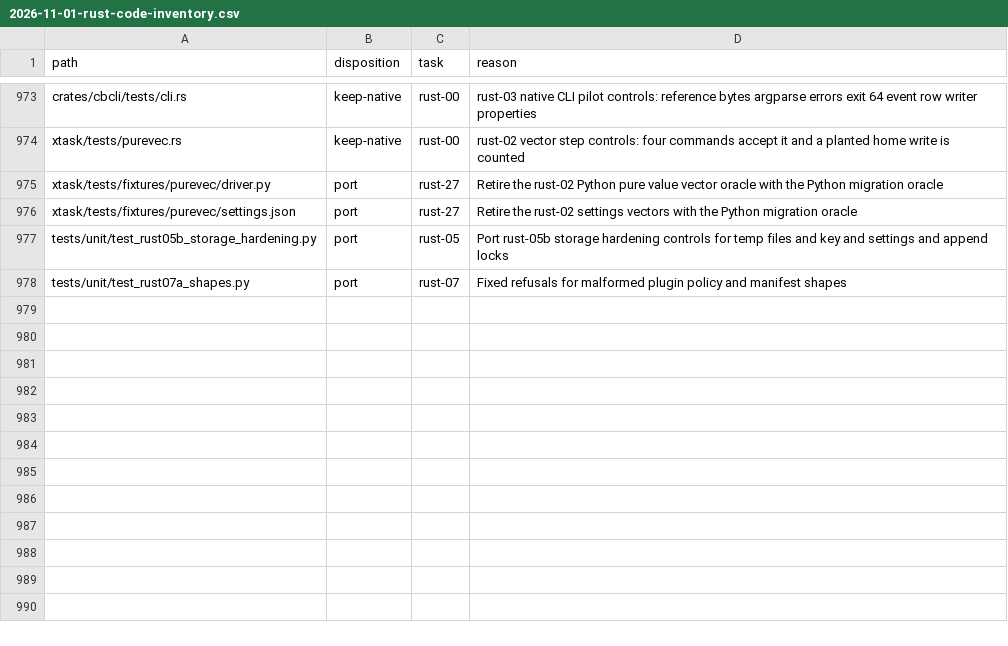
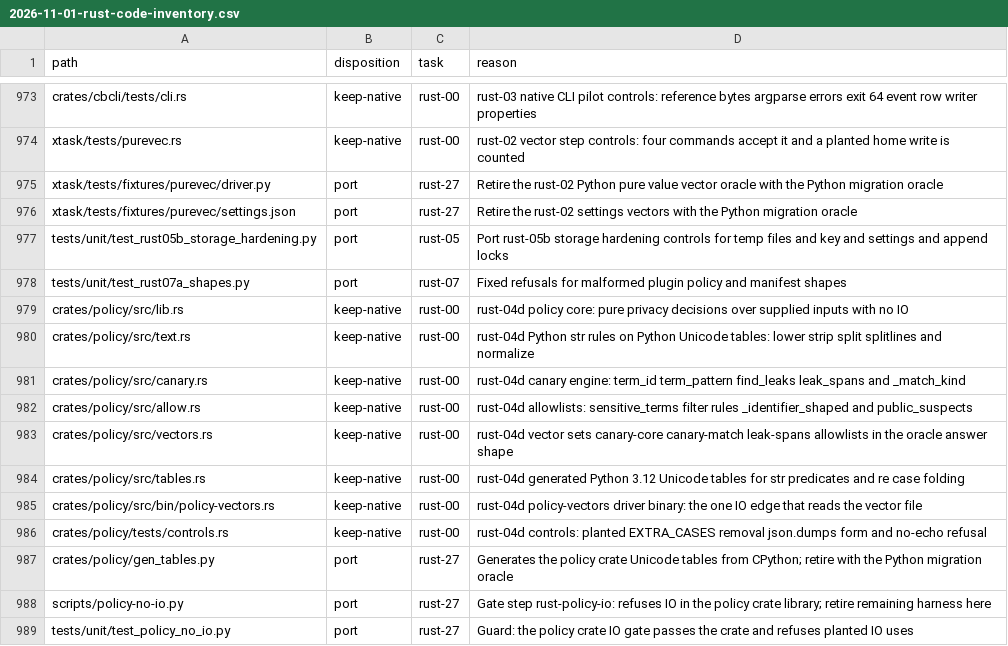
Before and after one commit to fyodoriv/careerbrew, a CSV file: docs/plans/2026-11-01-rust-code-inventory.csv, drawn as a sheet; only a part is shown, gaps mark what is left out.

```diff
--- a/docs/plans/2026-11-01-rust-code-inventory.csv
+++ b/docs/plans/2026-11-01-rust-code-inventory.csv
@@ -978 +978,12 @@ tests/unit/test_rust05b_storage_hardening.py,port,rust-05,Port rust-05b storage
 tests/unit/test_rust07a_shapes.py,port,rust-07,Fixed refusals for malformed plugin policy and manifest shapes
+crates/policy/src/lib.rs,keep-native,rust-00,rust-04d policy core: pure privacy decisions over supplied inputs with no IO
+crates/policy/src/text.rs,keep-native,rust-00,rust-04d Python str rules on Python Unicode tables: lower strip split splitlines and normalize
+crates/policy/src/canary.rs,keep-native,rust-00,rust-04d canary engine: term_id term_pattern find_leaks leak_spans and _match_kind
+crates/policy/src/allow.rs,keep-native,rust-00,rust-04d allowlists: sensitive_terms filter rules _identifier_shaped and public_suspects
+crates/policy/src/vectors.rs,keep-native,rust-00,rust-04d vector sets canary-core canary-match leak-spans allowlists in the oracle answer shape
+crates/policy/src/tables.rs,keep-native,rust-00,rust-04d generated Python 3.12 Unicode tables for str predicates and re case folding
+crates/policy/src/bin/policy-vectors.rs,keep-native,rust-00,rust-04d policy-vectors driver binary: the one IO edge that reads the vector file
+crates/policy/tests/controls.rs,keep-native,rust-00,rust-04d controls: planted EXTRA_CASES removal json.dumps form and no-echo refusal
+crates/policy/gen_tables.py,port,rust-27,Generates the policy crate Unicode tables from CPython; retire with the Python migration oracle
+scripts/policy-no-io.py,port,rust-27,Gate step rust-policy-io: refuses IO in the policy crate library; retire remaining harness here
+tests/unit/test_policy_no_io.py,port,rust-27,Guard: the policy crate IO gate passes the crate and refuses planted IO uses
```
Also changed, not shown: 8 other files.
